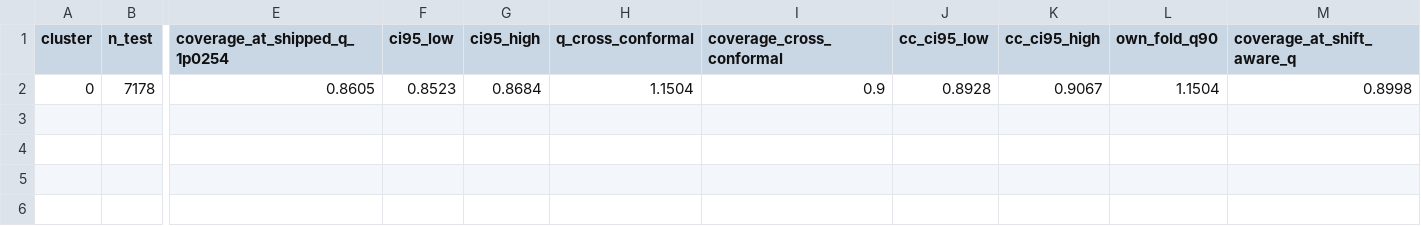
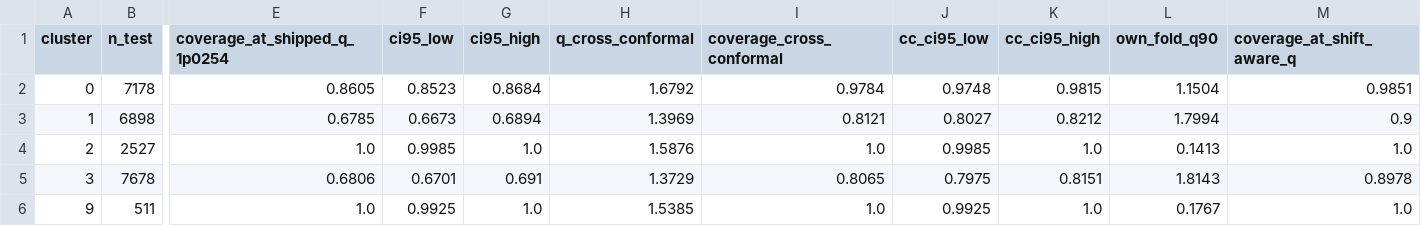
Before and after one commit to Masaru124/GNN-, a CSV file: materials-screening-ai/research/loco_cross_conformal/cross_conformal_per_fold.csv, drawn as a sheet; only a part is shown, gaps mark what is left out; rows hold the shown columns only; the diff names each change by its address in the sheet, - before the commit and + after, or states it on an @@ line.

```diff
--- a/materials-screening-ai/research/loco_cross_conformal/cross_conformal_per_fold.csv
+++ b/materials-screening-ai/research/loco_cross_conformal/cross_conformal_per_fold.csv
-H2 (q_cross_conformal): 1.1504
+H2 (q_cross_conformal): 1.6792
-I2 (coverage_cross_conformal): 0.9
+I2 (coverage_cross_conformal): 0.9784
-J2 (cc_ci95_low): 0.8928
+J2 (cc_ci95_low): 0.9748
-K2 (cc_ci95_high): 0.9067
+K2 (cc_ci95_high): 0.9815
-M2 (coverage_at_shift_aware_q): 0.8998
+M2 (coverage_at_shift_aware_q): 0.9851
+row 3: 1 | 6898 | 0.6785 | 0.6673 | 0.6894 | 1.3969 | 0.8121 | 0.8027 | 0.8212 | 1.7994 | 0.9
+row 4: 2 | 2527 | 1.0 | 0.9985 | 1.0 | 1.5876 | 1.0 | 0.9985 | 1.0 | 0.1413 | 1.0
+row 5: 3 | 7678 | 0.6806 | 0.6701 | 0.691 | 1.3729 | 0.8065 | 0.7975 | 0.8151 | 1.8143 | 0.8978
+row 6: 9 | 511 | 1.0 | 0.9925 | 1.0 | 1.5385 | 1.0 | 0.9925 | 1.0 | 0.1767 | 1.0
```
Also changed, not shown: 12 other files.
